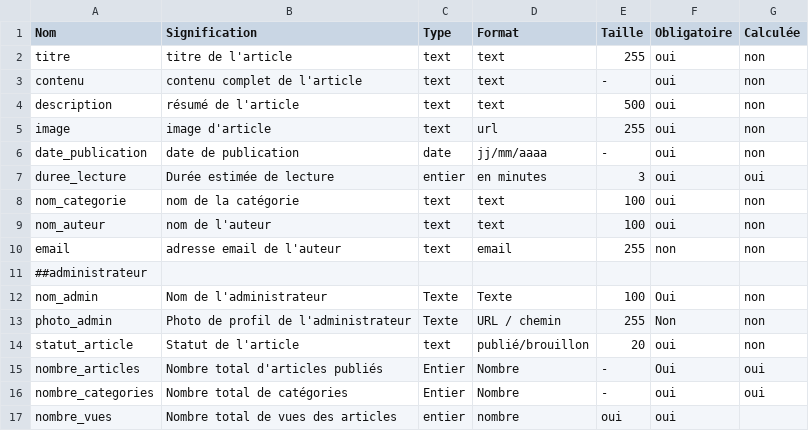
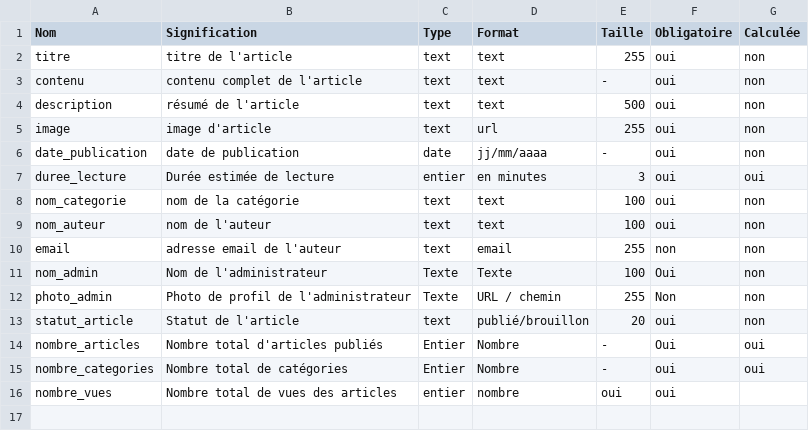
Before and after one commit to mobile-devlopment-solicode/dev-2026-2027, a CSV file: le dictionnaire de données d’un Blog/dictionnaire_donnees.csv, drawn as a sheet.

Commit message:
csv

```diff
--- a/le dictionnaire de données d’un Blog/dictionnaire_donnees.csv
+++ b/le dictionnaire de données d’un Blog/dictionnaire_donnees.csv
@@ -10,3 +10,2 @@ nom_auteur,nom de l'auteur,text,text,100,oui,non
 email,adresse email de l'auteur,text,email,255,non,non
-##administrateur
 nom_admin,Nom de l'administrateur,Texte,Texte,100,Oui,non
```
